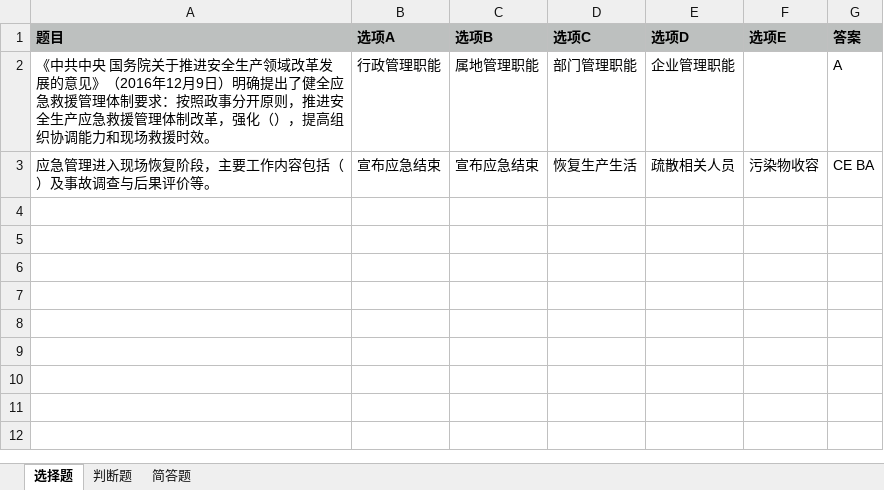
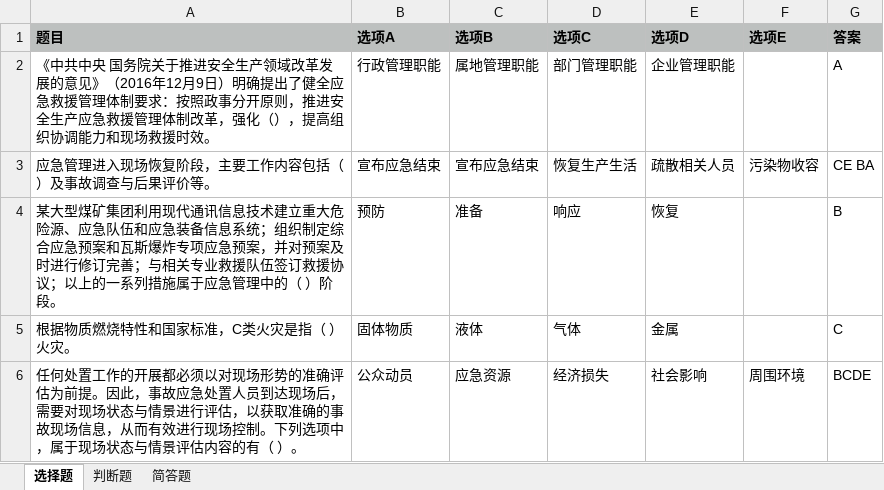
Before and after one commit to raoyyy/express-server, an Excel workbook: excels/myFile.xlsx, sheet 选择题, drawn as a sheet; values as stored, in another font and other column widths than the file's, no borders; the diff names each change by its address in the sheet, - before the commit and + after, or states it on an @@ line.

```diff
--- a/excels/myFile.xlsx (sheet 选择题)
+++ b/excels/myFile.xlsx (sheet 选择题)
+row 4: 某大型煤矿集团利用现代通讯信息技术建立重大危险源、应急队伍和应急装备信息系统；组织制定综合应急预案和瓦斯爆炸专项应急预案，并对预案及时进行修订完善；与相关专业救援队伍签订救援协议；以上的一系列措施属于应急管理中的（ ）阶段。 | 预防 | 准备 | 响应 | 恢复 |  | B
+row 5: 根据物质燃烧特性和国家标准，C类火灾是指（ ）火灾。 | 固体物质 | 液体 | 气体 | 金属 |  | C
+row 6: 任何处置工作的开展都必须以对现场形势的准确评估为前提。因此，事故应急处置人员到达现场后，需要对现场状态与情景进行评估，以获取准确的事故现场信息，从而有效进行现场控制。下列选项中，属于现场状态与情景评估内容的有（ ）。 | 公众动员 | 应急资源 | 经济损失 | 社会影响 | 周围环境 | BCDE
```
Also changed, not shown: 5 other files.
